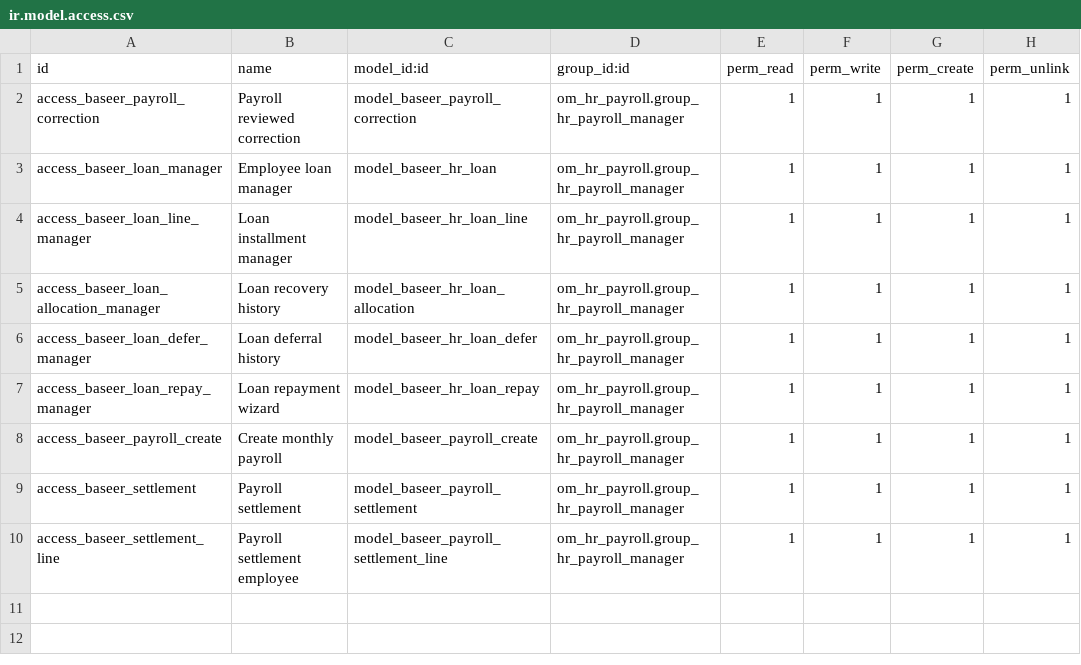
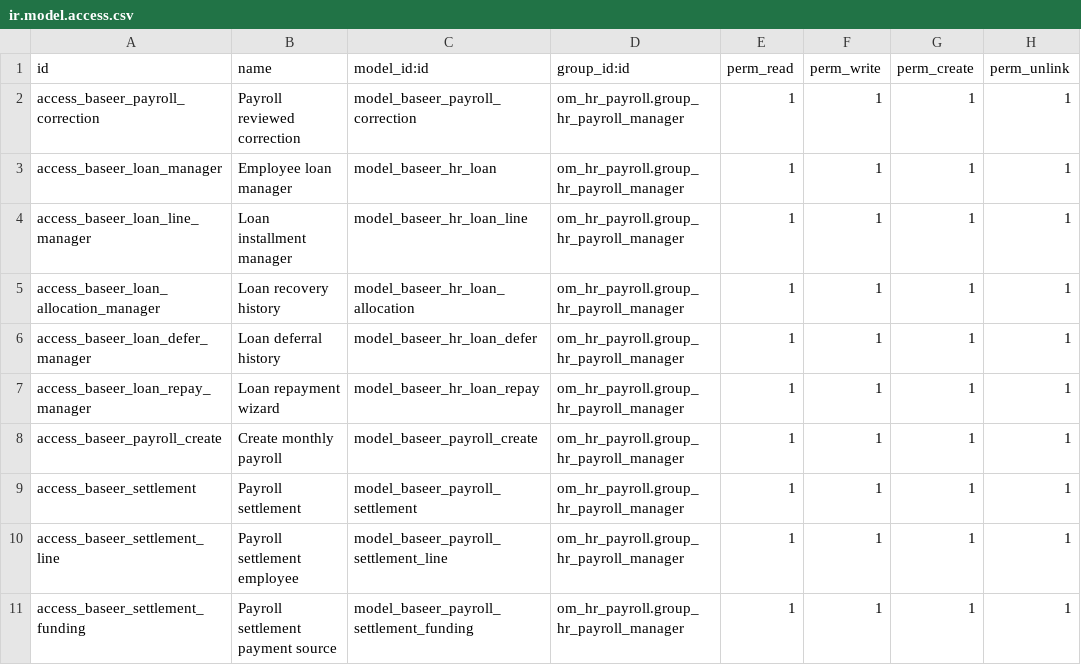
Before and after one commit to hajrix01-star/abroj-baseer-production, a CSV file: custom_addons/baseer_payroll/security/ir.model.access.csv, drawn as a sheet; the diff names each change by its address in the sheet, - before the commit and + after, or states it on an @@ line.

Commit message:
Pay a payroll run from multiple accounts in one confirmation (#751)
* Support split payroll settlement across two accounts

* Configure a payroll cost center in the settlement test fixture

* Verify payroll split in desktop and mobile Odoo browsers

* Provide Odoo RTL CSS tool for Arabic browser acceptance

* Exercise native mobile journal picker in the browser test

* Allow adding multiple funding sources to one payroll confirmation

* Isolate payroll drafts by creator and expire allocations together

---------

Co-authored-by: Baseer QA Automation <qa-automation@baseer.local>

```diff
--- a/custom_addons/baseer_payroll/security/ir.model.access.csv
+++ b/custom_addons/baseer_payroll/security/ir.model.access.csv
+row 11: access_baseer_settlement_funding | Payroll settlement payment source | model_baseer_payroll_settlement_funding | om_hr_payroll.group_hr_payroll_manager | 1 | 1 | 1 | 1
```
Also changed, not shown: 12 other files.
